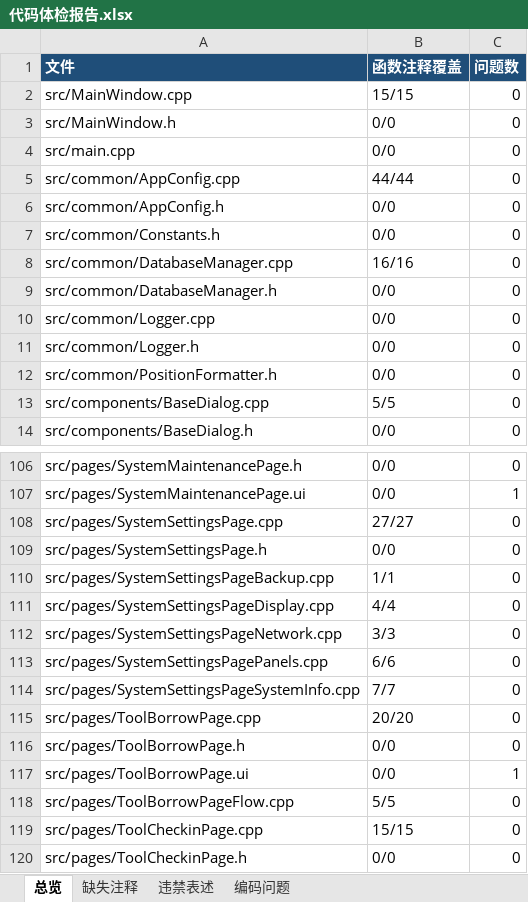
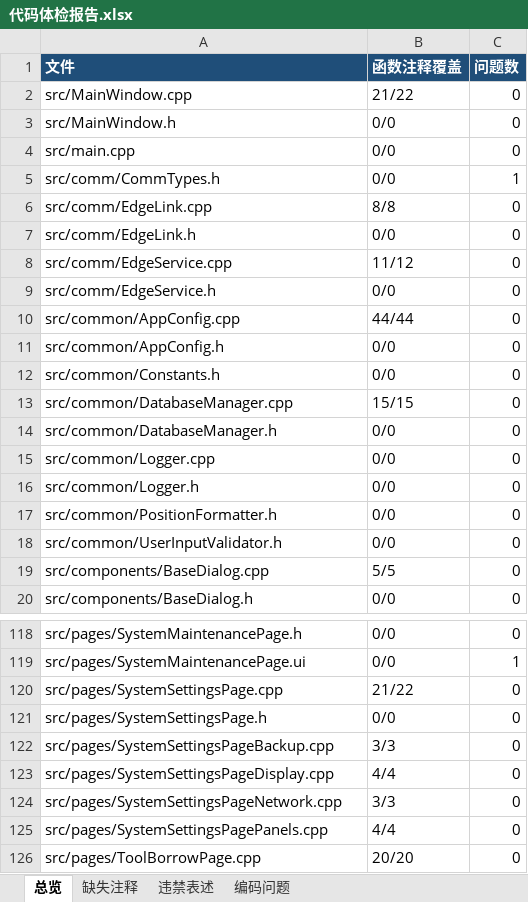
Before and after one commit to yuanyansuccess/SmartCabinetLite, an Excel workbook: docs/代码体检报告.xlsx, sheet 总览, drawn as a sheet; only a part is shown, gaps mark what is left out; the shorter side is filled out with more unchanged rows; values as stored, in another font and other column widths than the file's, no borders; removed rows and columns are numbered as before the commit, all else as after; the diff covers the shown part only; the diff names each change by its address in the sheet, - before the commit and + after, or states it on an @@ line.

```diff
--- a/docs/代码体检报告.xlsx (sheet 总览)
+++ b/docs/代码体检报告.xlsx (sheet 总览)
-B2 (函数注释覆盖): 15/15
+B2 (函数注释覆盖): 21/22
+row 5: src/comm/CommTypes.h | 0/0 | 1
+row 6: src/comm/EdgeLink.cpp | 8/8 | 0
+row 7: src/comm/EdgeLink.h | 0/0 | 0
+row 8: src/comm/EdgeService.cpp | 11/12 | 0
+row 9: src/comm/EdgeService.h | 0/0 | 0
-B13 (函数注释覆盖): 16/16
+B13 (函数注释覆盖): 15/15
+row 18: src/common/UserInputValidator.h | 0/0 | 0
-B120 (函数注释覆盖): 27/27
+B120 (函数注释覆盖): 21/22
-B122 (函数注释覆盖): 1/1
+B122 (函数注释覆盖): 3/3
-B125 (函数注释覆盖): 6/6
+B125 (函数注释覆盖): 4/4
-row 114: src/pages/SystemSettingsPageSystemInfo.cpp | 7/7 | 0
```
Also changed, not shown: 10 added rows, 7 removed rows and 25 edited cells elsewhere in this sheet, sheet 缺失注释, sheet 编码问题, 48 other files.
